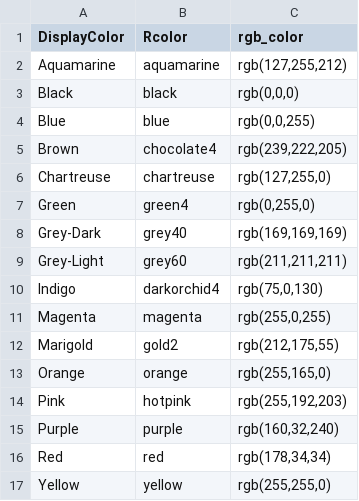
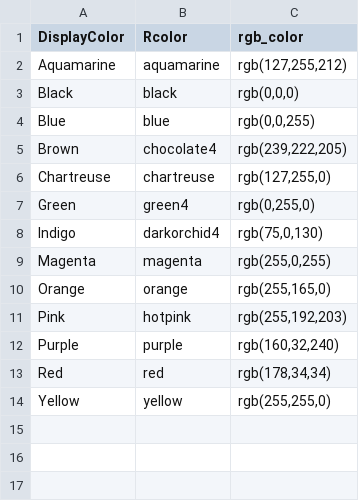
Before and after one commit to NCRN/NCRNWaterViz, a CSV file: colors.csv, drawn as a sheet.

Commit message:
[bugfix] removed colors that disagree with plot setup

```diff
--- a/colors.csv
+++ b/colors.csv
@@ -7,7 +7,4 @@ Chartreuse,chartreuse,"rgb(127,255,0)"
 Green,green4,"rgb(0,255,0)"
-Grey-Dark,grey40,"rgb(169,169,169)"
-Grey-Light,grey60,"rgb(211,211,211)"
 Indigo,darkorchid4,"rgb(75,0,130)"
 Magenta,magenta,"rgb(255,0,255)"
-Marigold,gold2,"rgb(212,175,55)"
 Orange,orange,"rgb(255,165,0)"
```
